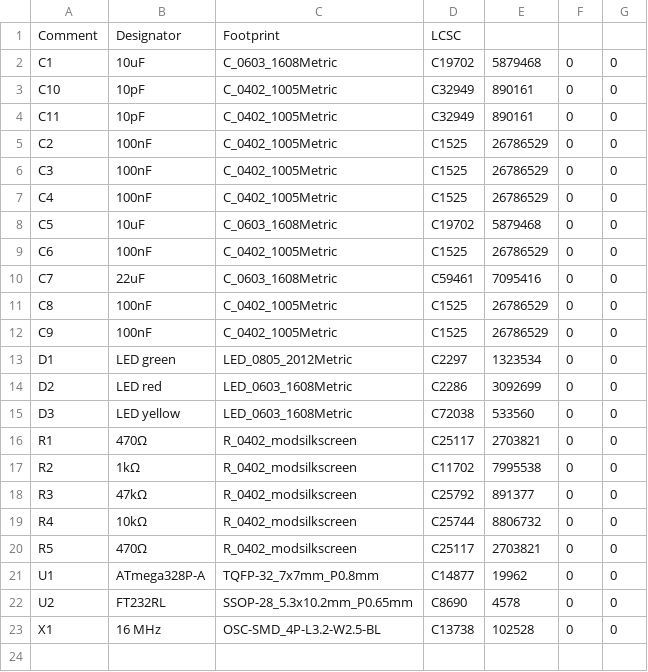
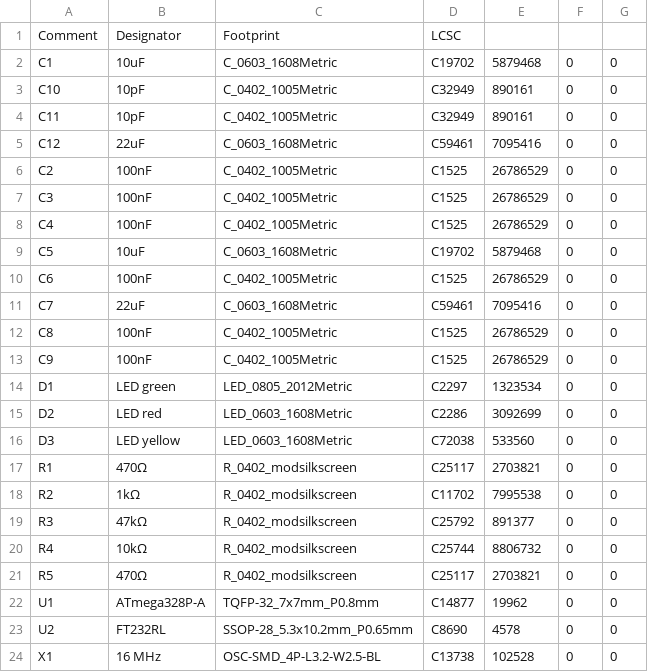
Before and after one commit to poempelfox/jeelink-clone, a CSV file: kicad/foxis-jeelink-clone/jlcpcb/production_files/BOM-foxis-jeelink-clone.csv, drawn as a sheet.

```diff
--- a/kicad/foxis-jeelink-clone/jlcpcb/production_files/BOM-foxis-jeelink-clone.csv
+++ b/kicad/foxis-jeelink-clone/jlcpcb/production_files/BOM-foxis-jeelink-clone.csv
@@ -4,2 +4,3 @@ C10,10pF,C_0402_1005Metric,C32949,890161,0,0
 C11,10pF,C_0402_1005Metric,C32949,890161,0,0
+C12,22uF,C_0603_1608Metric,C59461,7095416,0,0
 C2,100nF,C_0402_1005Metric,C1525,26786529,0,0
```
Also changed, not shown: kicad/foxis-jeelink-clone/jlcpcb/production_files/CPL-foxis-jeelink-clone.csv, 5 other files.
